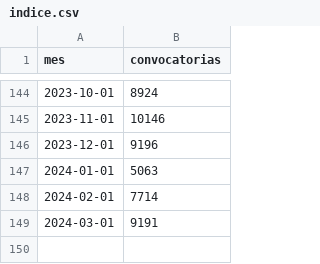
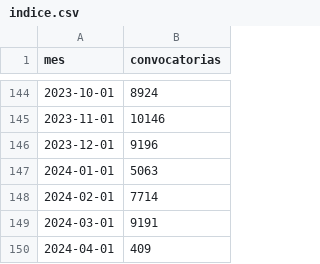
Before and after one commit to sociedatos/bo-convocatorias_publicas, a CSV file: indice.csv, drawn as a sheet; only a part is shown, gaps mark what is left out; the diff names each change by its address in the sheet, - before the commit and + after, or states it on an @@ line.

```diff
--- a/indice.csv
+++ b/indice.csv
+row 150: 2024-04-01 | 409
```
Also changed, not shown: 1 other file.
